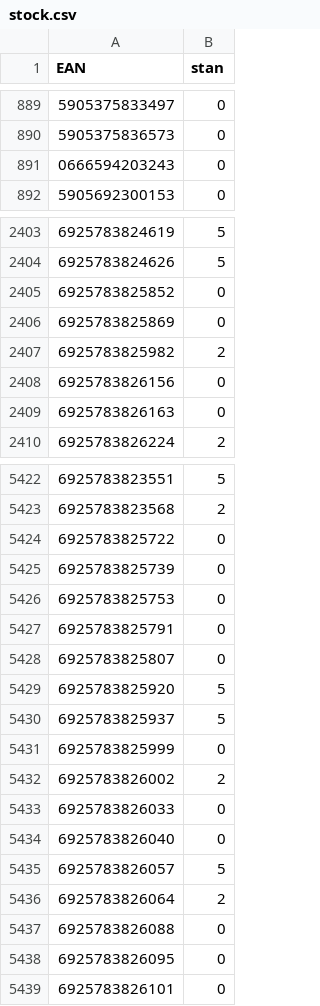
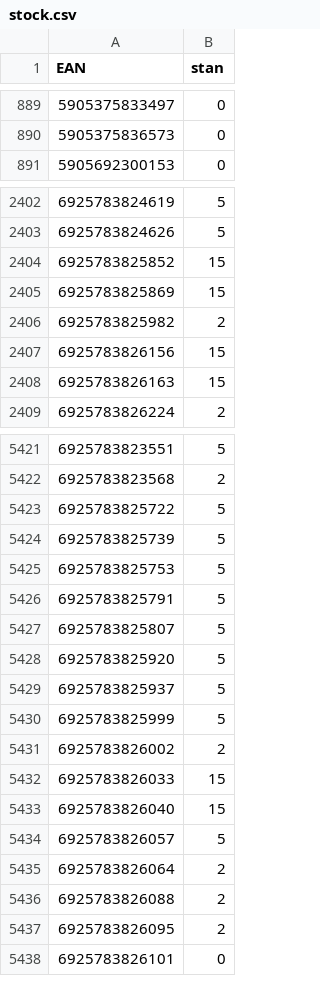
Before and after one commit to mbtylla/varle-xml, a CSV file: stock.csv, drawn as a sheet; only a part is shown, gaps mark what is left out; the diff covers the shown part only.

```diff
--- a/stock.csv
+++ b/stock.csv
@@ -890,3 +890,2 @@ EAN,stan
 5905375836573,0
-0666594203243,0
 5905692300153,0
@@ -2404,7 +2403,7 @@ EAN,stan
 6925783824626,5
-6925783825852,0
-6925783825869,0
+6925783825852,15
+6925783825869,15
 6925783825982,2
-6925783826156,0
-6925783826163,0
+6925783826156,15
+6925783826163,15
 6925783826224,2
@@ -5423,17 +5422,17 @@ EAN,stan
 6925783823568,2
-6925783825722,0
-6925783825739,0
-6925783825753,0
-6925783825791,0
-6925783825807,0
+6925783825722,5
+6925783825739,5
+6925783825753,5
+6925783825791,5
+6925783825807,5
 6925783825920,5
 6925783825937,5
-6925783825999,0
+6925783825999,5
 6925783826002,2
-6925783826033,0
-6925783826040,0
+6925783826033,15
+6925783826040,15
 6925783826057,5
 6925783826064,2
-6925783826088,0
-6925783826095,0
+6925783826088,2
+6925783826095,2
 6925783826101,0
```
Also changed, not shown: 35 edited cells elsewhere in this file, 2 other files.
